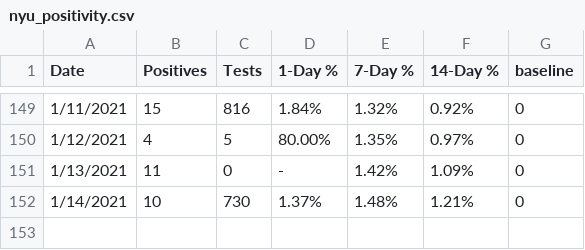
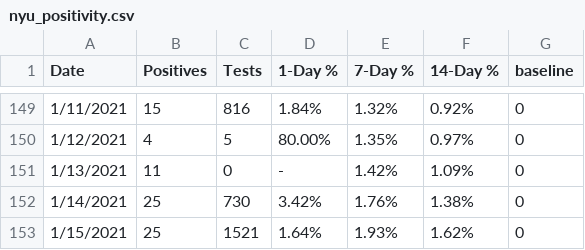
Before and after one commit to violettracker/nyutracker, a CSV file: dynamic/nyu_positivity.csv, drawn as a sheet; only a part is shown, gaps mark what is left out.

```diff
--- a/dynamic/nyu_positivity.csv
+++ b/dynamic/nyu_positivity.csv
@@ -151,2 +151,3 @@
 1/13/2021,11,0,-,1.42%,1.09%,0
-1/14/2021,10,730,1.37%,1.48%,1.21%,0
+1/14/2021,25,730,3.42%,1.76%,1.38%,0
+1/15/2021,25,1521,1.64%,1.93%,1.62%,0
```
Also changed, not shown: dynamic/nyu_bycampus.csv, dynamic/nyu_bycampus_tests.csv, 3 other files.
